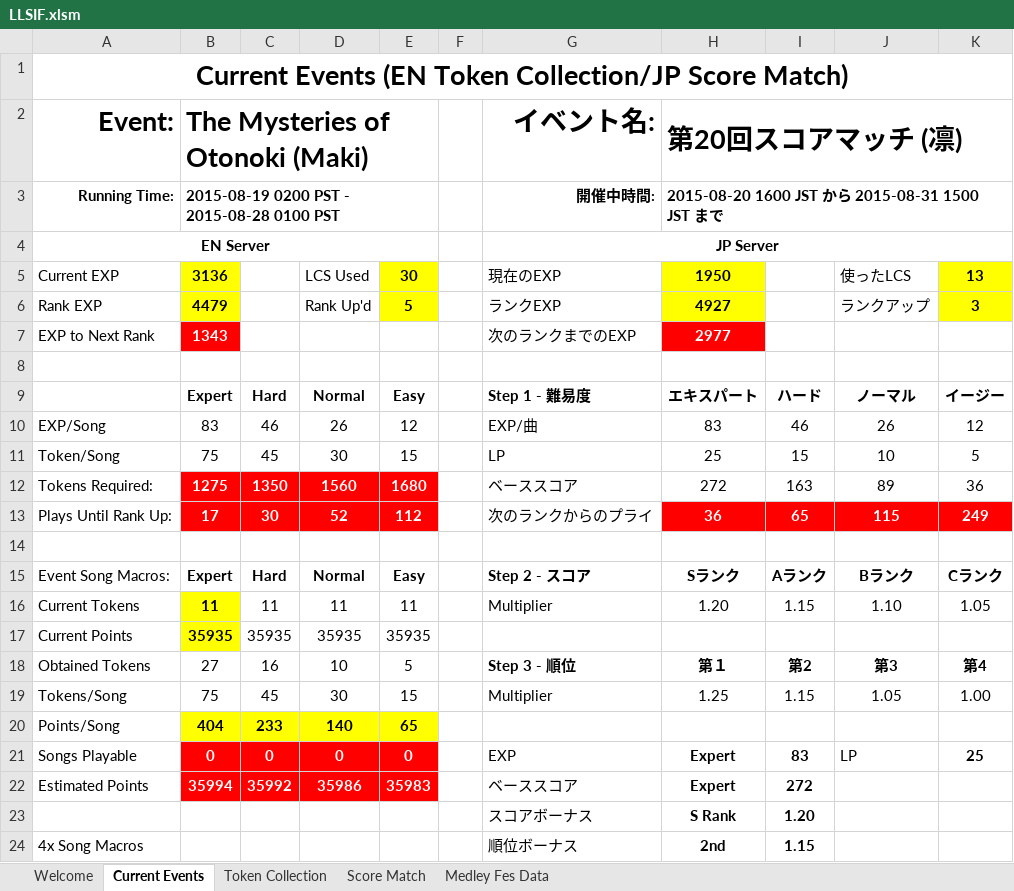
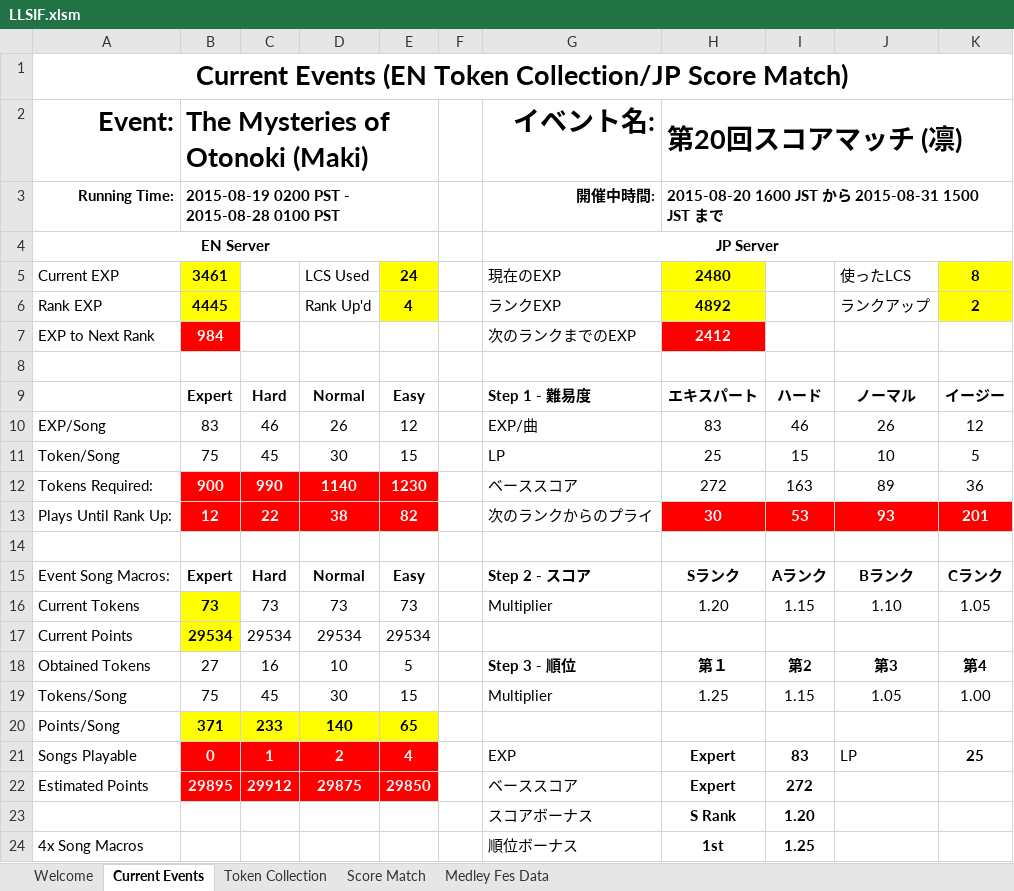
Before and after one commit to Injabie3/LLSIF-Excel, an Excel workbook: LLSIF.xlsm, sheet Current Events, drawn as a sheet; only a part is shown; values as stored, in another font and other column widths than the file's, no borders; charts and pictures and conditional formats not drawn; removed rows and columns are numbered as before the commit, all else as after; the diff covers the shown part only; the diff names each change by its address in the sheet, - before the commit and + after, or states it on an @@ line.

```diff
--- a/LLSIF.xlsm (sheet Current Events)
+++ b/LLSIF.xlsm (sheet Current Events)
-B5: 3136
+B5: 3461
-E5: 30
+E5: 24
-H5: 1950
+H5: 2480
-K5: 13
+K5: 8
-B6: 4479
+B6: 4445
-E6: 5
+E6: 4
-H6: 4927
+H6: 4892
-K6: 3
+K6: 2
-B7: 1343
+B7: 984
-H7: 2977
+H7: 2412
-B12: 1275
+B12: 900
-C12: 1350
+C12: 990
-D12: 1560
+D12: 1140
-E12: 1680
+E12: 1230
-row 13: Plays Until Rank Up: | 17 | 30 | 52 | 112 |  | 次のランクからのプライ | 36 | 65 | 115 | 249
+row 13: Plays Until Rank Up: | 12 | 22 | 38 | 82 |  | 次のランクからのプライ | 30 | 53 | 93 | 201
-B16: 11
+B16: 73
-C16: 11
+C16: 73
-D16: 11
+D16: 73
-E16: 11
+E16: 73
-row 17: Current Points | 35935 | 35935 | 35935 | 35935
+row 17: Current Points | 29534 | 29534 | 29534 | 29534
-B20: 404
+B20: 371
-C21: 0
+C21: 1
-D21: 0
+D21: 2
-E21: 0
+E21: 4
-B22: 35994
+B22: 29895
-C22: 35992
+C22: 29912
-D22: 35986
+D22: 29875
-E22: 35983
+E22: 29850
-H24: 2nd
+H24: 1st
-I24: 1.15
+I24: 1.25
```
Also changed, not shown: 3 added rows and 4 edited cells elsewhere in this sheet, sheet Welcome, charts or pictures, 3 other files.
